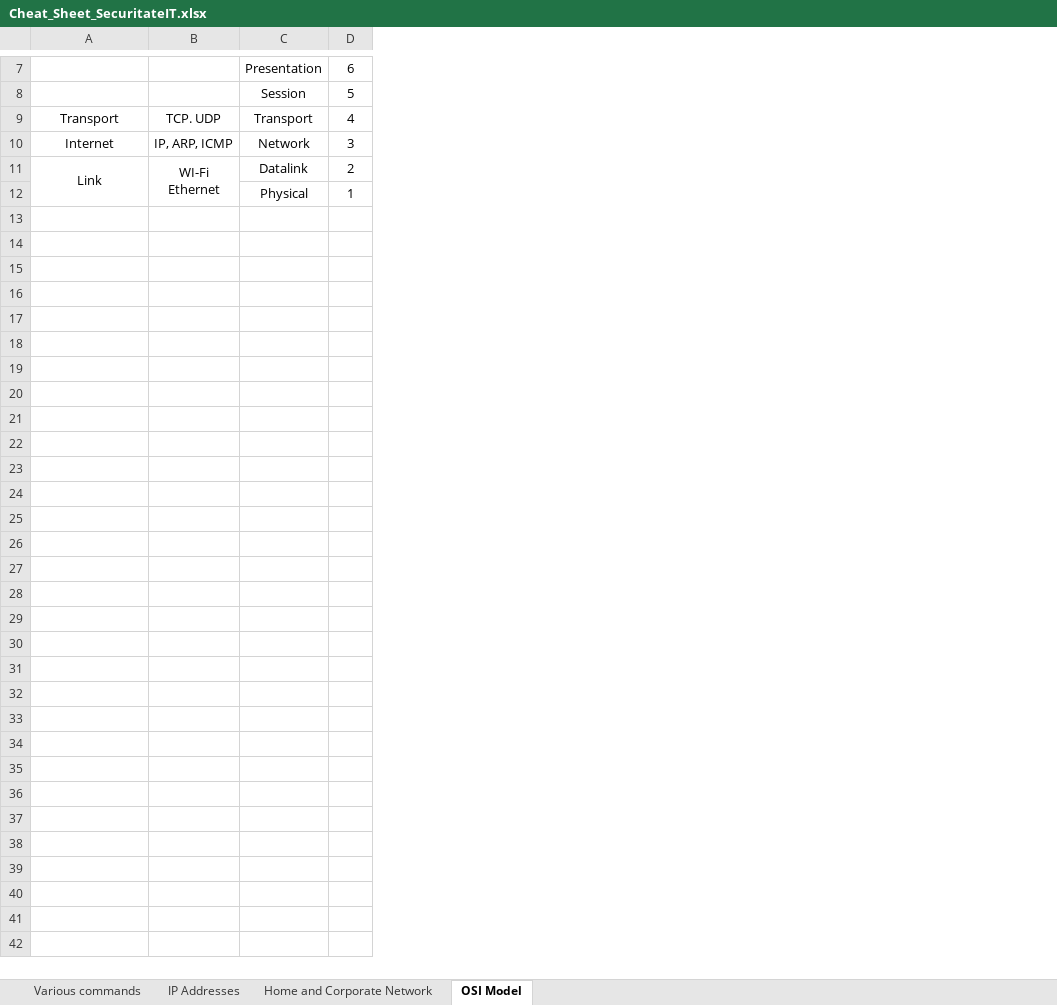
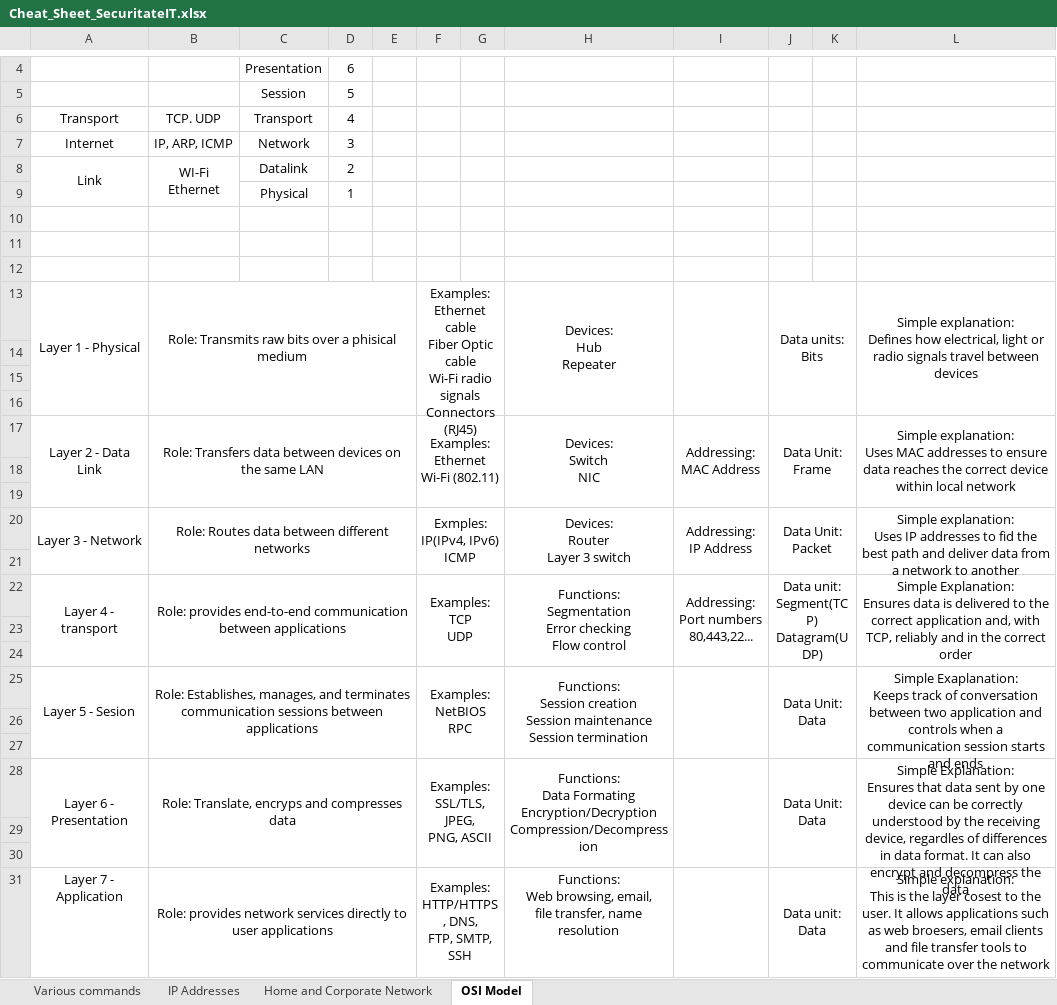
Before and after one commit to Alin-SecDev/SecuritateIT.com, an Excel workbook: Cheat_Sheet_SecuritateIT.xlsx, sheet OSI Model, drawn as a sheet; only a part is shown, gaps mark what is left out; values as stored, in another font and other column widths than the file's, no borders; charts and pictures not drawn; addresses are those after the commit; ↵ is a line break in a cell; the diff covers the shown part only; the diff names each change by its address in the sheet, - before the commit and + after, or states it on an @@ line.

```diff
--- a/Cheat_Sheet_SecuritateIT.xlsx (sheet OSI Model)
+++ b/Cheat_Sheet_SecuritateIT.xlsx (sheet OSI Model)
+column E, empty
+column F, empty
+column G, empty
+column H, empty
+column I, empty
+column J, empty
+column K, empty
+column L, empty
+row 10: (empty)
+row 11: (empty)
+row 12: (empty)
+row 13: Layer 1 - Physical | Role: Transmits raw bits over a phisical medium |  |  |  | Examples: ↵ Ethernet cable ↵ Fiber Optic cable ↵ Wi-Fi radio signals ↵ Connectors (RJ45) |  | Devices: ↵ Hub ↵ Repeater |  | Data units: Bits |  | Simple explanation: ↵ Defines how electrical, light or radio signals travel between devices
+row 14: (empty)
+row 15: (empty)
+row 16: (empty)
+row 17: Layer 2 - Data Link | Role: Transfers data between devices on the same LAN |  |  |  | Examples: ↵ Ethernet ↵ Wi-Fi (802.11) |  | Devices: ↵ Switch ↵ NIC | Addressing: ↵ MAC Address | Data Unit: Frame |  | Simple explanation: ↵ Uses MAC addresses to ensure data reaches the correct device within local network
+row 18: (empty)
+row 19: (empty)
+row 20: Layer 3 - Network | Role: Routes data between different networks |  |  |  | Exmples: ↵ IP(IPv4, IPv6) ↵ ICMP |  | Devices: ↵ Router ↵ Layer 3 switch | Addressing: ↵ IP Address | Data Unit: Packet |  | Simple explanation: ↵ Uses IP addresses to fid the best path and deliver data from a network to another
+row 21: (empty)
+row 22: Layer 4 - transport | Role: provides end-to-end communication between applications |  |  |  | Examples: ↵ TCP ↵ UDP |  | Functions: ↵ Segmentation ↵ Error checking ↵ Flow control | Addressing: ↵ Port numbers ↵ 80,443,22... | Data unit: ↵ Segment(TCP) ↵ Datagram(UDP) |  | Simple Explanation: ↵ Ensures data is delivered to the correct application and, with TCP, reliably and in the correct order
+row 23: (empty)
+row 24: (empty)
+row 25: Layer 5 - Sesion | Role: Establishes, manages, and terminates communication sessions between applications |  |  |  | Examples: ↵ NetBIOS ↵ RPC |  | Functions: ↵ Session creation ↵ Session maintenance ↵ Session termination |  | Data Unit: Data |  | Simple Exaplanation: ↵ Keeps track of conversation between two application and controls when a communication session starts and ends
+row 26: (empty)
+row 27: (empty)
+row 28: Layer 6 - Presentation | Role: Translate, encryps and compresses data |  |  |  | Examples: ↵ SSL/TLS, JPEG, ↵ PNG, ASCII |  | Functions: ↵ Data Formating ↵ Encryption/Decryption ↵ Compression/Decompression |  | Data Unit: Data |  | Simple Explanation: ↵ Ensures that data sent by one device can be correctly understood by the receiving device, regardles of differences in data format. It can also encrypt and decompress the data
+row 29: (empty)
+row 30: (empty)
+row 31: Layer 7 - Application | Role: provides network services directly to user applications |  |  |  | Examples: ↵ HTTP/HTTPS, DNS, ↵ FTP, SMTP, SSH |  | Functions: ↵ Web browsing, email, ↵ file transfer, name resolution |  | Data unit: Data |  | Simple explanation: ↵ This is the layer cosest to the user. It allows applications such as web broesers, email clients and file transfer tools to communicate over the network
```
Also changed, not shown: 3 removed rows and 1 edited cell elsewhere in this sheet, charts or pictures, 2 other files.
